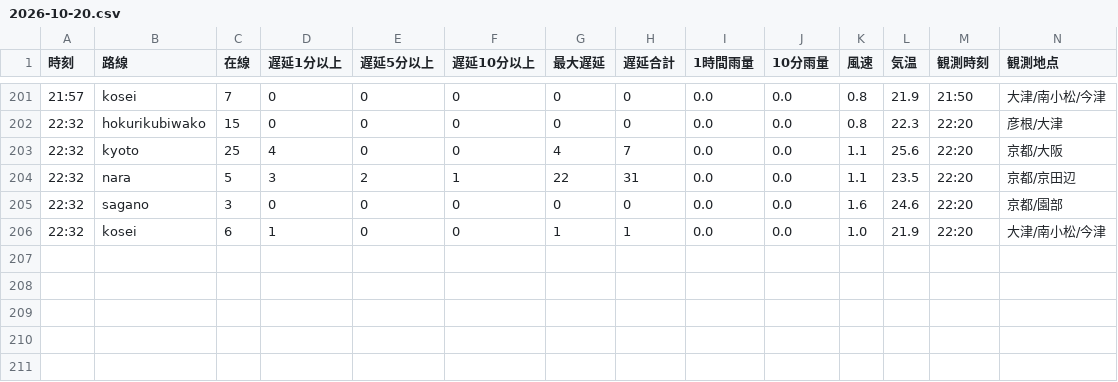
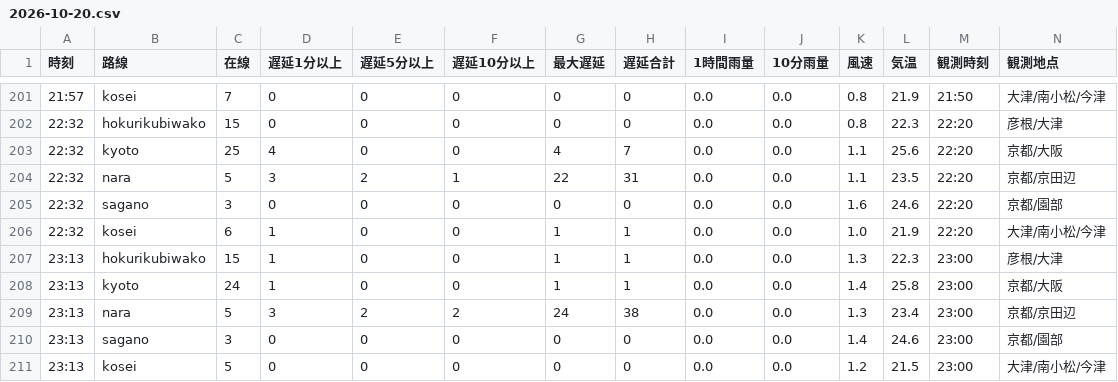
Before and after one commit to nanaharastyle-byte/jrw-congestion, a CSV file: data/cond/2026-10-20.csv, drawn as a sheet; only a part is shown, gaps mark what is left out; rows hold the shown columns only; the diff names each change by its address in the sheet, - before the commit and + after, or states it on an @@ line.

```diff
--- a/data/cond/2026-10-20.csv
+++ b/data/cond/2026-10-20.csv
+row 207: 23:13 | hokurikubiwako | 15 | 1 | 0 | 0 | 1 | 1 | 0.0 | 0.0 | 1.3 | 22.3 | 23:00 | 彦根/大津
+row 208: 23:13 | kyoto | 24 | 1 | 0 | 0 | 1 | 1 | 0.0 | 0.0 | 1.4 | 25.8 | 23:00 | 京都/大阪
+row 209: 23:13 | nara | 5 | 3 | 2 | 2 | 24 | 38 | 0.0 | 0.0 | 1.3 | 23.4 | 23:00 | 京都/京田辺
+row 210: 23:13 | sagano | 3 | 0 | 0 | 0 | 0 | 0 | 0.0 | 0.0 | 1.4 | 24.6 | 23:00 | 京都/園部
+row 211: 23:13 | kosei | 5 | 0 | 0 | 0 | 0 | 0 | 0.0 | 0.0 | 1.2 | 21.5 | 23:00 | 大津/南小松/今津
```
Also changed, not shown: 7 other files.
